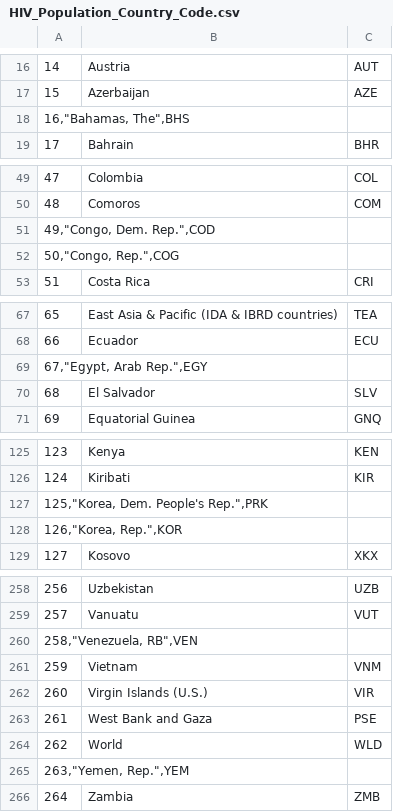
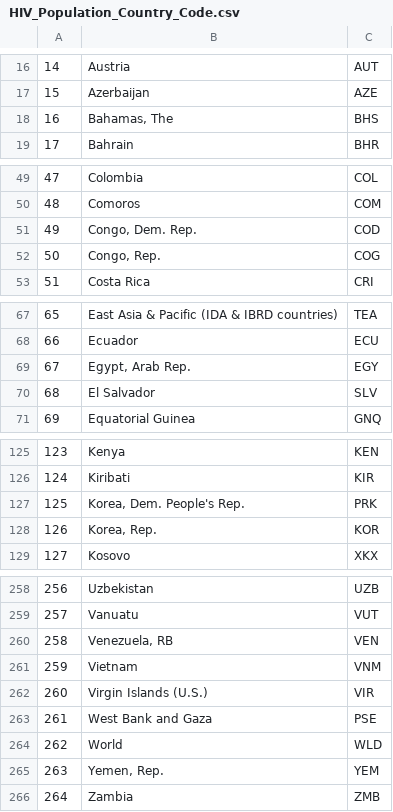
Before and after one commit to parsa-abbasi/LifeExpectancy, a CSV file: data/HIV_Population_Country_Code.csv, drawn as a sheet; only a part is shown, gaps mark what is left out; the diff covers the shown part only.

```diff
--- a/data/HIV_Population_Country_Code.csv
+++ b/data/HIV_Population_Country_Code.csv
@@ -17,3 +17,3 @@
 15,Azerbaijan,AZE
-"16,""Bahamas, The"",BHS"
+16,"Bahamas, The",BHS
 17,Bahrain,BHR
@@ -50,4 +50,4 @@
 48,Comoros,COM
-"49,""Congo, Dem. Rep."",COD"
-"50,""Congo, Rep."",COG"
+49,"Congo, Dem. Rep.",COD
+50,"Congo, Rep.",COG
 51,Costa Rica,CRI
@@ -68,3 +68,3 @@
 66,Ecuador,ECU
-"67,""Egypt, Arab Rep."",EGY"
+67,"Egypt, Arab Rep.",EGY
 68,El Salvador,SLV
@@ -126,4 +126,4 @@
 124,Kiribati,KIR
-"125,""Korea, Dem. People's Rep."",PRK"
-"126,""Korea, Rep."",KOR"
+125,"Korea, Dem. People's Rep.",PRK
+126,"Korea, Rep.",KOR
 127,Kosovo,XKX
@@ -259,3 +259,3 @@
 257,Vanuatu,VUT
-"258,""Venezuela, RB"",VEN"
+258,"Venezuela, RB",VEN
 259,Vietnam,VNM
@@ -264,3 +264,3 @@
 262,World,WLD
-"263,""Yemen, Rep."",YEM"
+263,"Yemen, Rep.",YEM
 264,Zambia,ZMB
```
Also changed, not shown: 5 added rows and 5 removed rows elsewhere in this file, data/Educated_population_Country_Code.csv.
